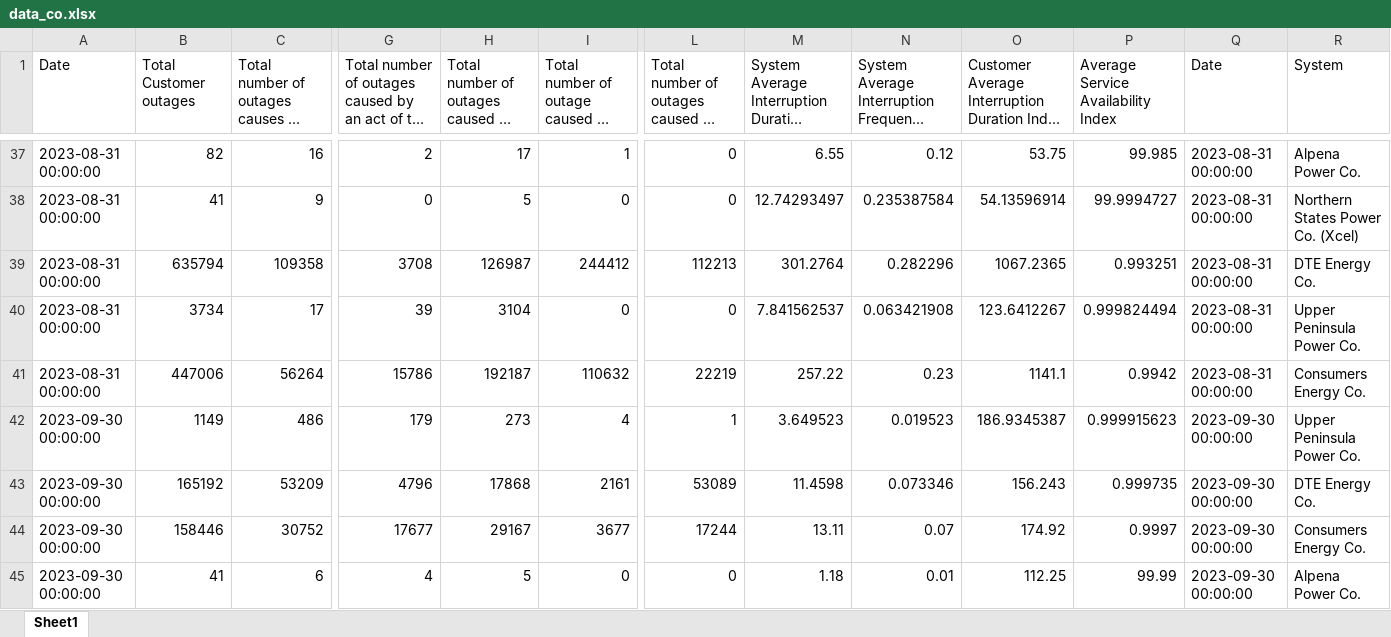
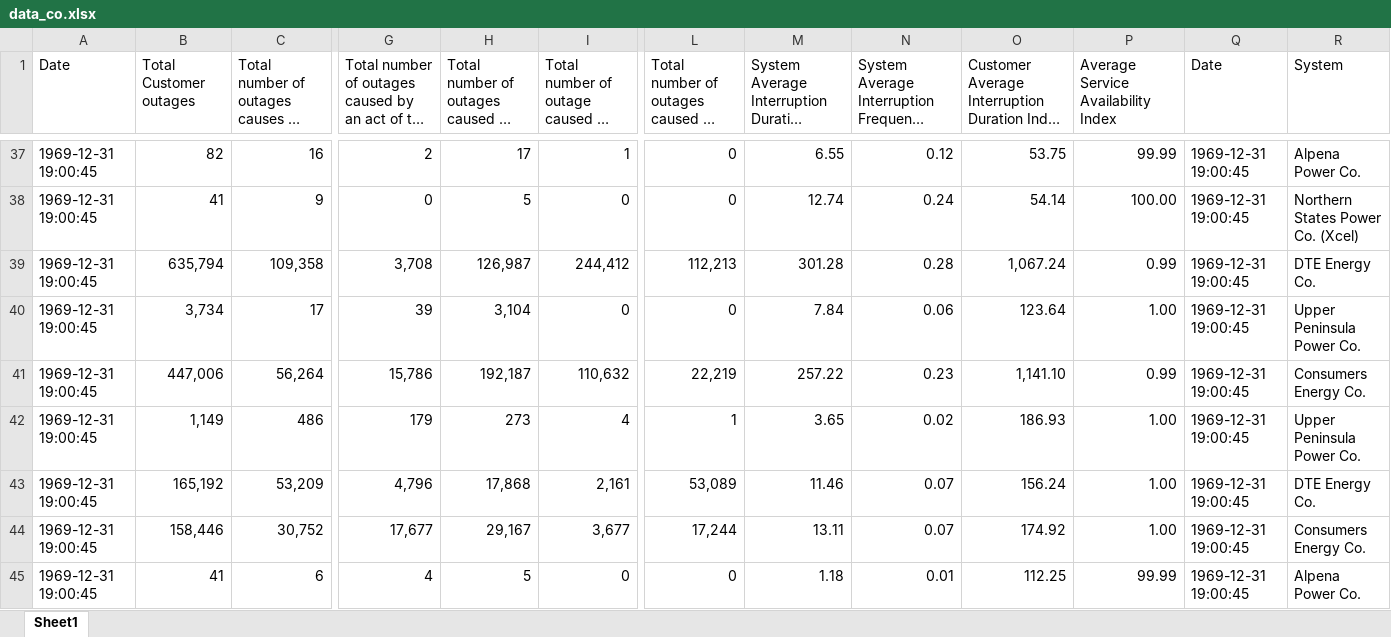
Before and after one commit to MauroGonzalez51/solar-study, an Excel workbook: data_co.xlsx, sheet Sheet1, drawn as a sheet; only a part is shown, gaps mark what is left out; long unchanged cells end in …; values as stored, in another font and other column widths than the file's, no cell formats; removed rows and columns are numbered as before the commit, all else as after; rows hold the shown columns only; the diff covers the shown part only; the diff names each change by its address in the sheet, - before the commit and + after, or states it on an @@ line.

```diff
--- a/data_co.xlsx (sheet Sheet1)
+++ b/data_co.xlsx (sheet Sheet1)
-A37:A38 (Date): 2023-08-31 00:00:00
+A37:A38 (Date): 1969-12-31 19:00:45
-P37: 99.985
+P37: 99.99
-Q37:Q38 (Date): 2023-08-31 00:00:00
+Q37:Q38 (Date): 1969-12-31 19:00:45
-M38: 12.74293497
+M38: 12.74
-N38: 0.235387584
+N38: 0.24
-O38: 54.13596914
+O38: 54.14
-P38: 99.9994727
+P38: 100.00
-row 39: 2023-08-31 00:00:00 | 635794 | 109358 | 3708 | 126987 | 244412 | 112213 | 301.2764 | 0.282296 | 1067.2365 | 0.993251 | 2023-08-31 00:00:00 | DTE Energy Co.
+row 39: 1969-12-31 19:00:45 | 635,794 | 109,358 | 3,708 | 126,987 | 244,412 | 112,213 | 301.28 | 0.28 | 1,067.24 | 0.99 | 1969-12-31 19:00:45 | DTE Energy Co.
-A40 (Date): 2023-08-31 00:00:00
+A40 (Date): 1969-12-31 19:00:45
-B40 (Total Customer outages): 3734
+B40 (Total Customer outages): 3,734
-H40: 3104
+H40: 3,104
-M40: 7.841562537
+M40: 7.84
-N40: 0.063421908
+N40: 0.06
-O40: 123.6412267
+O40: 123.64
-P40: 0.999824494
+P40: 1.00
-Q40 (Date): 2023-08-31 00:00:00
+Q40 (Date): 1969-12-31 19:00:45
-row 41: 2023-08-31 00:00:00 | 447006 | 56264 | 15786 | 192187 | 110632 | 22219 | 257.22 | 0.23 | 1141.1 | 0.9942 | 2023-08-31 00:00:00 | Consumers Energy Co.
+row 41: 1969-12-31 19:00:45 | 447,006 | 56,264 | 15,786 | 192,187 | 110,632 | 22,219 | 257.22 | 0.23 | 1,141.10 | 0.99 | 1969-12-31 19:00:45 | Consumers Energy Co.
-A42 (Date): 2023-09-30 00:00:00
+A42 (Date): 1969-12-31 19:00:45
-B42 (Total Customer outages): 1149
+B42 (Total Customer outages): 1,149
-M42: 3.649523
+M42: 3.65
-N42: 0.019523
+N42: 0.02
-O42: 186.9345387
+O42: 186.93
-P42: 0.999915623
+P42: 1.00
-Q42 (Date): 2023-09-30 00:00:00
+Q42 (Date): 1969-12-31 19:00:45
-row 43: 2023-09-30 00:00:00 | 165192 | 53209 | 4796 | 17868 | 2161 | 53089 | 11.4598 | 0.073346 | 156.243 | 0.999735 | 2023-09-30 00:00:00 | DTE Energy Co.
-row 44: 2023-09-30 00:00:00 | 158446 | 30752 | 17677 | 29167 | 3677 | 17244 | 13.11 | 0.07 | 174.92 | 0.9997 | 2023-09-30 00:00:00 | Consumers Energy Co.
+row 43: 1969-12-31 19:00:45 | 165,192 | 53,209 | 4,796 | 17,868 | 2,161 | 53,089 | 11.46 | 0.07 | 156.24 | 1.00 | 1969-12-31 19:00:45 | DTE Energy Co.
+row 44: 1969-12-31 19:00:45 | 158,446 | 30,752 | 17,677 | 29,167 | 3,677 | 17,244 | 13.11 | 0.07 | 174.92 | 1.00 | 1969-12-31 19:00:45 | Consumers Energy Co.
-A45 (Date): 2023-09-30 00:00:00
+A45 (Date): 1969-12-31 19:00:45
-Q45 (Date): 2023-09-30 00:00:00
+Q45 (Date): 1969-12-31 19:00:45
```
Also changed, not shown: 23 added rows, 23 removed rows and 159 edited cells elsewhere in this sheet, cell formats, 1 other file.
